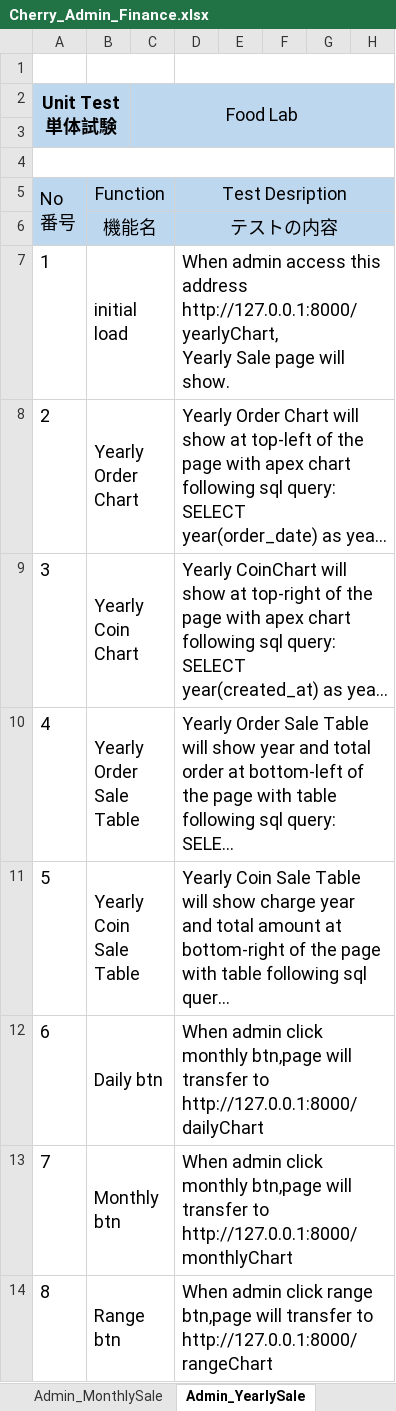
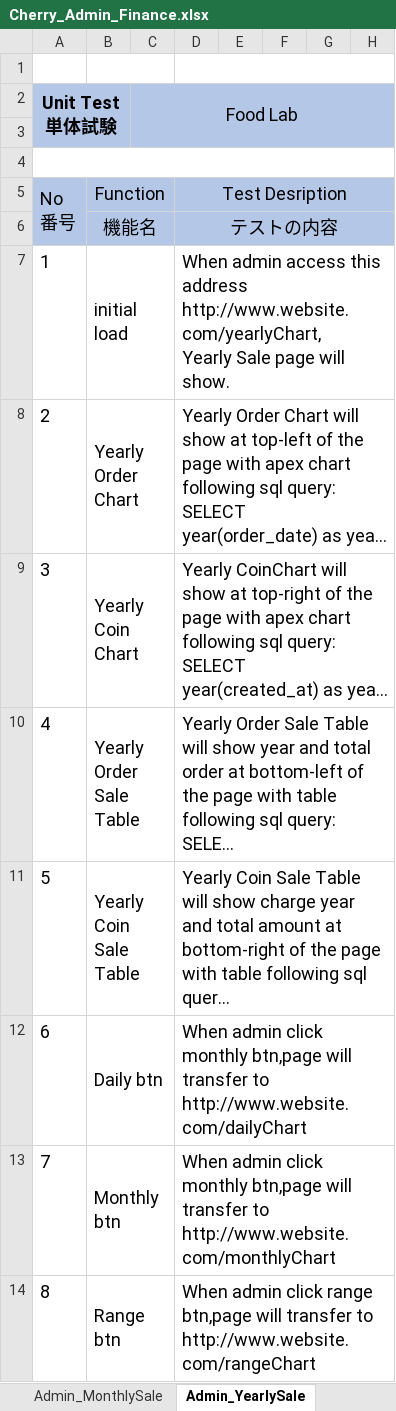
Before and after one commit to LK1130/foodlabTesting, an Excel workbook: admin/Cherry_Admin_Finance.xlsx, sheet Admin_YearlySale, drawn as a sheet; only a part is shown; long unchanged cells end in …; values as stored, in another font and other column widths than the file's, no borders; ↵ is a line break in a cell; the diff names each change by its address in the sheet, - before the commit and + after, or states it on an @@ line.

```diff
--- a/admin/Cherry_Admin_Finance.xlsx (sheet Admin_YearlySale)
+++ b/admin/Cherry_Admin_Finance.xlsx (sheet Admin_YearlySale)
-D7: …this address http://127.0.0.1:8000/yearlyChart, ↵ Yearly Sale…
+D7: …this address http://www.website.com/yearlyChart, ↵ Yearly Sale…
-D12: …transfer to http://127.0.0.1:8000/dailyChart
+D12: …transfer to http://www.website.com/dailyChart
-D13: …transfer to http://127.0.0.1:8000/monthlyChart
+D13: …transfer to http://www.website.com/monthlyChart
-D14: …transfer to http://127.0.0.1:8000/rangeChart
+D14: …transfer to http://www.website.com/rangeChart
```
Also changed, not shown: sheet Admin_MonthlySale, sheet Admin_RangeSale, sheet Admin_dailySale, customer/Cherry_Customer_Cart.xlsx, customer/Cherry_Customer_Coin.xlsx, 1 other file.
